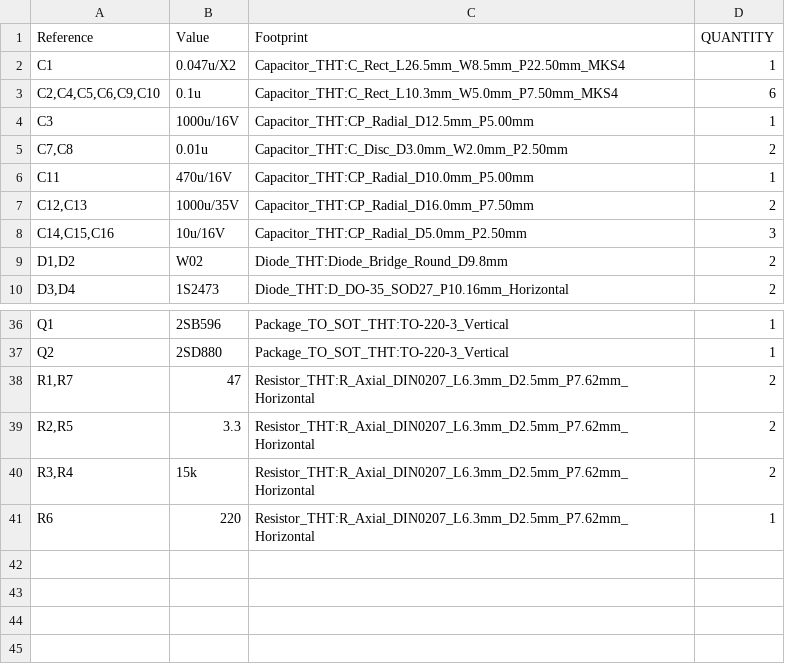
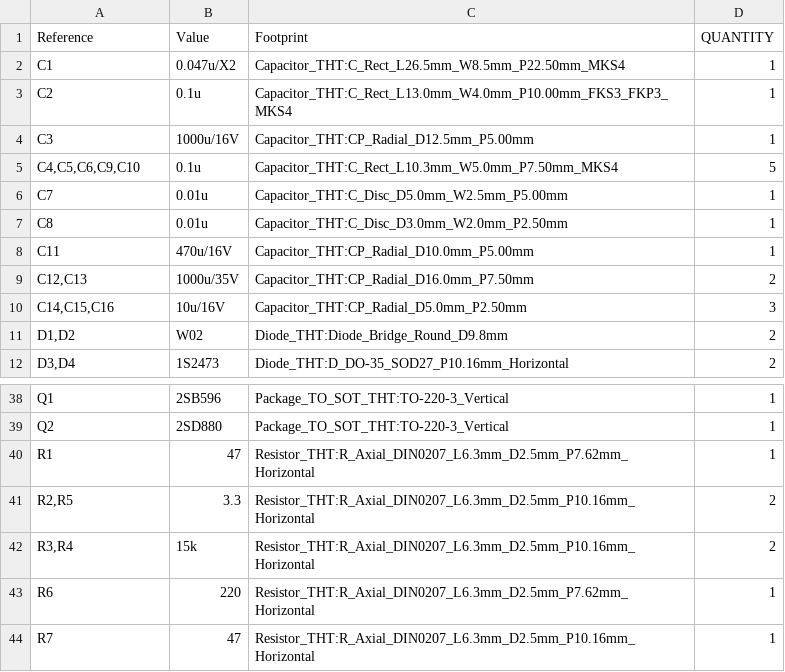
Before and after one commit to dslmande/TR-808PSU, a CSV file: psu/TR-808PSU_Rev0.1_bom.csv, drawn as a sheet; only a part is shown, gaps mark what is left out.

```diff
--- a/psu/TR-808PSU_Rev0.1_bom.csv
+++ b/psu/TR-808PSU_Rev0.1_bom.csv
@@ -2,5 +2,7 @@
 "C1","0.047u/X2","Capacitor_THT:C_Rect_L26.5mm_W8.5mm_P22.50mm_MKS4","1"
-"C2,C4,C5,C6,C9,C10","0.1u","Capacitor_THT:C_Rect_L10.3mm_W5.0mm_P7.50mm_MKS4","6"
+"C2","0.1u","Capacitor_THT:C_Rect_L13.0mm_W4.0mm_P10.00mm_FKS3_FKP3_MKS4","1"
 "C3","1000u/16V","Capacitor_THT:CP_Radial_D12.5mm_P5.00mm","1"
-"C7,C8","0.01u","Capacitor_THT:C_Disc_D3.0mm_W2.0mm_P2.50mm","2"
+"C4,C5,C6,C9,C10","0.1u","Capacitor_THT:C_Rect_L10.3mm_W5.0mm_P7.50mm_MKS4","5"
+"C7","0.01u","Capacitor_THT:C_Disc_D5.0mm_W2.5mm_P5.00mm","1"
+"C8","0.01u","Capacitor_THT:C_Disc_D3.0mm_W2.0mm_P2.50mm","1"
 "C11","470u/16V","Capacitor_THT:CP_Radial_D10.0mm_P5.00mm","1"
@@ -37,5 +39,6 @@
 "Q2","2SD880","Package_TO_SOT_THT:TO-220-3_Vertical","1"
-"R1,R7","47","Resistor_THT:R_Axial_DIN0207_L6.3mm_D2.5mm_P7.62mm_Horizontal","2"
-"R2,R5","3.3","Resistor_THT:R_Axial_DIN0207_L6.3mm_D2.5mm_P7.62mm_Horizontal","2"
-"R3,R4","15k","Resistor_THT:R_Axial_DIN0207_L6.3mm_D2.5mm_P7.62mm_Horizontal","2"
+"R1","47","Resistor_THT:R_Axial_DIN0207_L6.3mm_D2.5mm_P7.62mm_Horizontal","1"
+"R2,R5","3.3","Resistor_THT:R_Axial_DIN0207_L6.3mm_D2.5mm_P10.16mm_Horizontal","2"
+"R3,R4","15k","Resistor_THT:R_Axial_DIN0207_L6.3mm_D2.5mm_P10.16mm_Horizontal","2"
 "R6","220","Resistor_THT:R_Axial_DIN0207_L6.3mm_D2.5mm_P7.62mm_Horizontal","1"
+"R7","47","Resistor_THT:R_Axial_DIN0207_L6.3mm_D2.5mm_P10.16mm_Horizontal","1"
```
Also changed, not shown: 11 other files.
